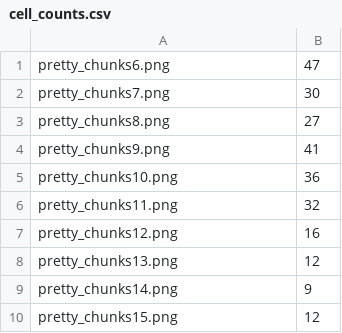
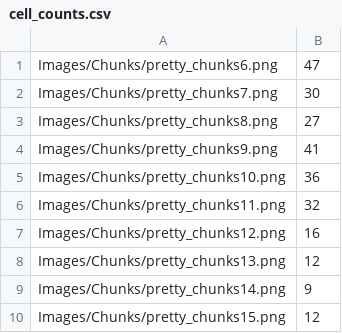
Before and after one commit to Morgan10E/Cells, a CSV file: cell_counts.csv, drawn as a sheet.

Commit message:
Basic test reads in cell_counts.csv

```diff
--- a/cell_counts.csv
+++ b/cell_counts.csv
@@ -1,10 +1,10 @@
-pretty_chunks6.png,47
-pretty_chunks7.png,30
-pretty_chunks8.png,27
-pretty_chunks9.png,41
-pretty_chunks10.png,36
-pretty_chunks11.png,32
-pretty_chunks12.png,16
-pretty_chunks13.png,12
-pretty_chunks14.png,9
-pretty_chunks15.png,12
+Images/Chunks/pretty_chunks6.png,47
+Images/Chunks/pretty_chunks7.png,30
+Images/Chunks/pretty_chunks8.png,27
+Images/Chunks/pretty_chunks9.png,41
+Images/Chunks/pretty_chunks10.png,36
+Images/Chunks/pretty_chunks11.png,32
+Images/Chunks/pretty_chunks12.png,16
+Images/Chunks/pretty_chunks13.png,12
+Images/Chunks/pretty_chunks14.png,9
+Images/Chunks/pretty_chunks15.png,12
```
Also changed, not shown: 1 other file.
